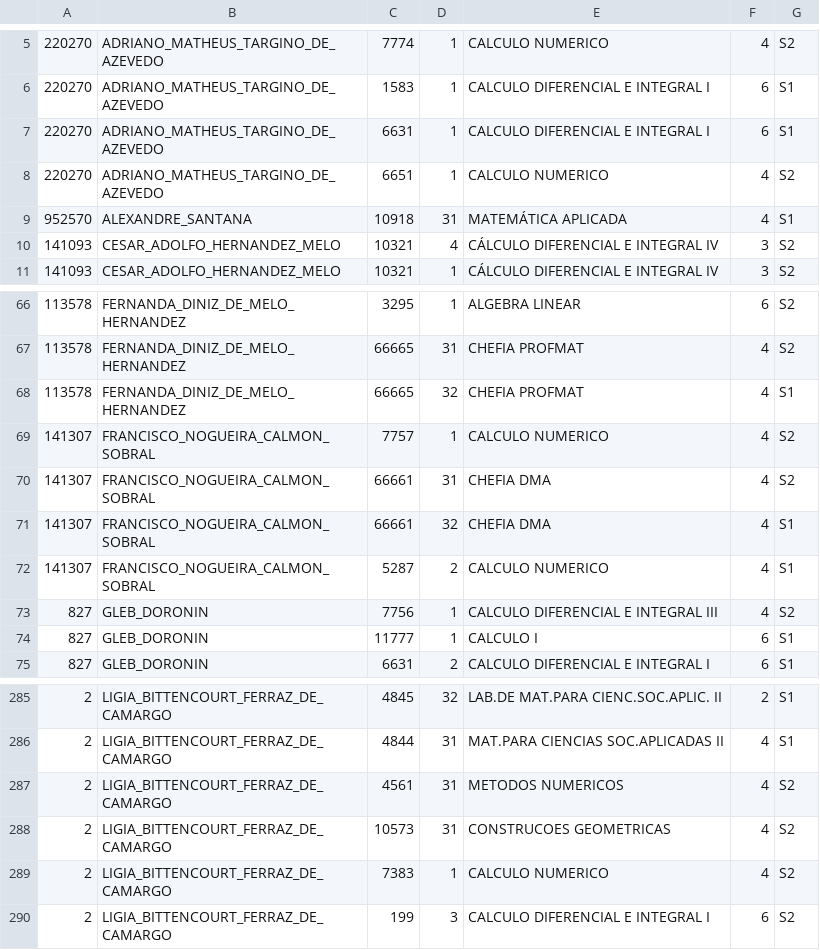
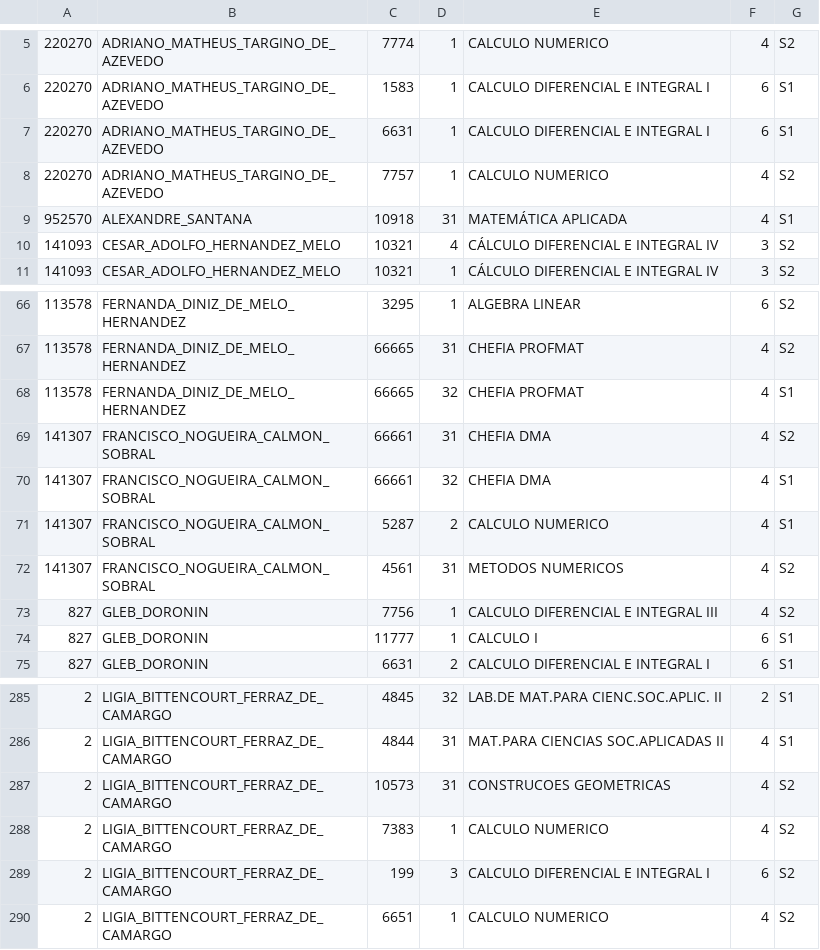
Before and after one commit to fsobral/alforria, a TSV file: dados/pre_atribuidas.tsv, drawn as a sheet; only a part is shown, gaps mark what is left out.

Commit message:
Resolvendo outro problema da Ligia.

```diff
--- a/dados/pre_atribuidas.tsv
+++ b/dados/pre_atribuidas.tsv
@@ -7,3 +7,3 @@
 220270	ADRIANO_MATHEUS_TARGINO_DE_AZEVEDO	6631	1	 CALCULO DIFERENCIAL E INTEGRAL I	6	S1
-220270	ADRIANO_MATHEUS_TARGINO_DE_AZEVEDO	6651	1	 CALCULO NUMERICO	4	S2
+220270	ADRIANO_MATHEUS_TARGINO_DE_AZEVEDO	7757	1	 CALCULO NUMERICO	4	S2
 952570	ALEXANDRE_SANTANA	10918	31	 MATEMÁTICA APLICADA	4	S1
@@ -68,3 +68,2 @@
 113578	FERNANDA_DINIZ_DE_MELO_HERNANDEZ	66665	32	 CHEFIA PROFMAT	4	S1
-141307	FRANCISCO_NOGUEIRA_CALMON_SOBRAL	7757	1	 CALCULO NUMERICO	4	S2
 141307	FRANCISCO_NOGUEIRA_CALMON_SOBRAL	66661	31	 CHEFIA DMA	4	S2
@@ -72,2 +71,3 @@
 141307	FRANCISCO_NOGUEIRA_CALMON_SOBRAL	5287	2	 CALCULO NUMERICO	4	S1
+141307	FRANCISCO_NOGUEIRA_CALMON_SOBRAL	4561	31	 METODOS NUMERICOS	4	S2
 827	GLEB_DORONIN	7756	1	 CALCULO DIFERENCIAL E INTEGRAL III	4	S2
@@ -286,3 +286,2 @@
 2	LIGIA_BITTENCOURT_FERRAZ_DE_CAMARGO	4844	31	 MAT.PARA CIENCIAS SOC.APLICADAS II	4	S1
-2	LIGIA_BITTENCOURT_FERRAZ_DE_CAMARGO	4561	31	 METODOS NUMERICOS	4	S2
 2	LIGIA_BITTENCOURT_FERRAZ_DE_CAMARGO	10573	31	 CONSTRUCOES GEOMETRICAS	4	S2
@@ -290 +289,2 @@
 2	LIGIA_BITTENCOURT_FERRAZ_DE_CAMARGO	199	3	 CALCULO DIFERENCIAL E INTEGRAL I	6	S2
+2	LIGIA_BITTENCOURT_FERRAZ_DE_CAMARGO	6651	1	 CALCULO NUMERICO	4	S2
```
